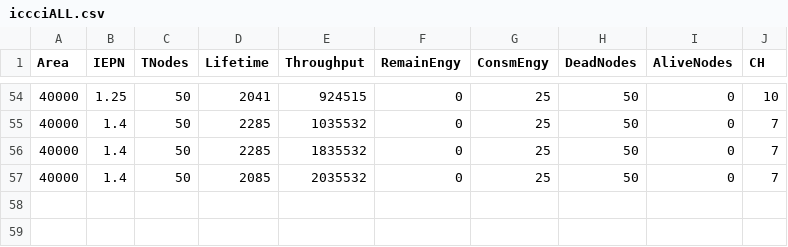
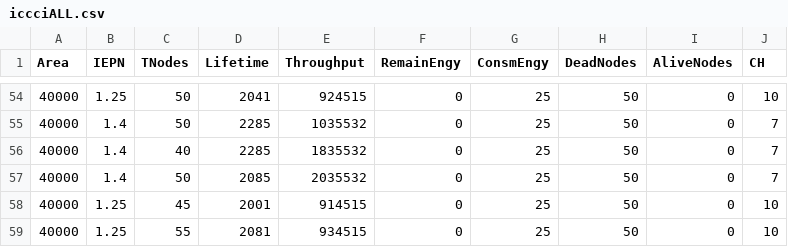
Before and after one commit to engrsaifulphd/engrsaifulphd, a CSV file: iccciALL.csv, drawn as a sheet; only a part is shown, gaps mark what is left out.

Commit message:
Update iccciALL.csv

```diff
--- a/iccciALL.csv
+++ b/iccciALL.csv
@@ -55,3 +55,5 @@ Area,IEPN,TNodes,Lifetime,Throughput,RemainEngy,ConsmEngy,DeadNodes,AliveNodes,C
 40000,1.4,50,2285,1035532,0,25,50,0,7
-40000,1.4,50,2285,1835532,0,25,50,0,7
+40000,1.4,40,2285,1835532,0,25,50,0,7
 40000,1.4,50,2085,2035532,0,25,50,0,7
+40000,1.25,45,2001,914515,0,25,50,0,10
+40000,1.25,55,2081,934515,0,25,50,0,10
```
